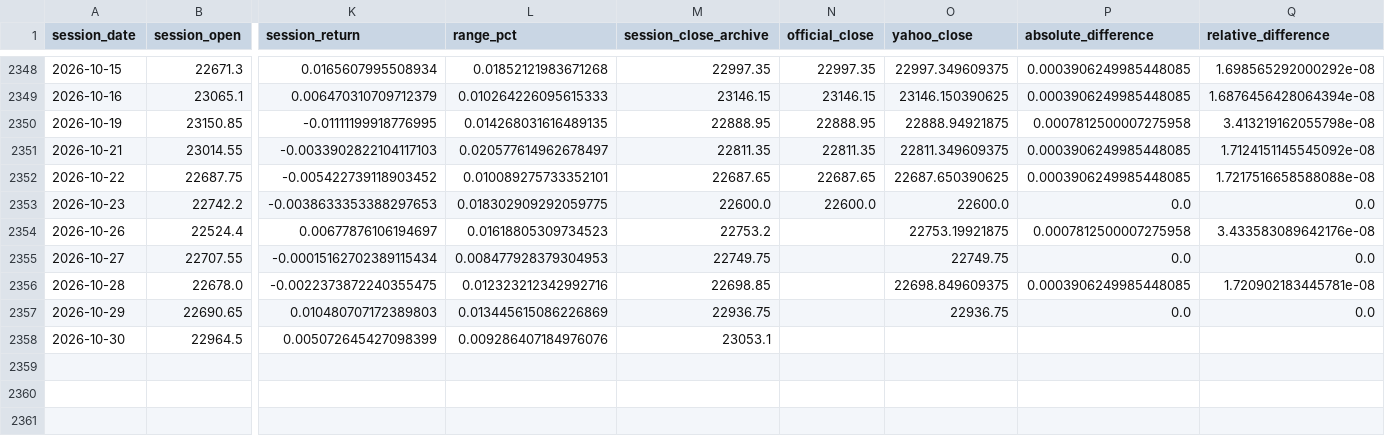
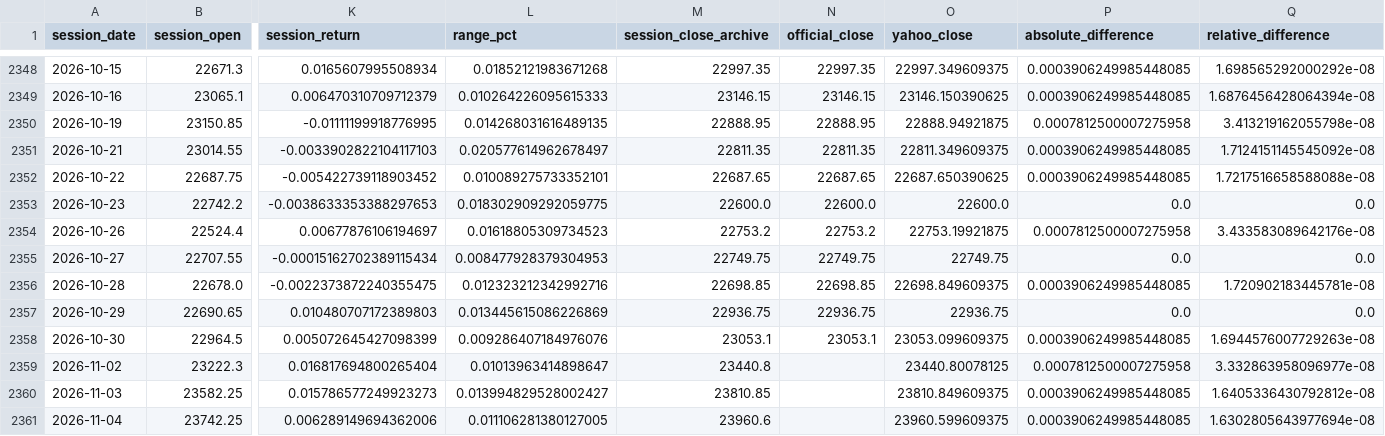
Before and after one commit to VCR-TRADING-RESEARCH/NIFTY-Prediction, a CSV file: research/results/yahoo_daily_crosscheck.csv, drawn as a sheet; only a part is shown, gaps mark what is left out; rows hold the shown columns only; the diff names each change by its address in the sheet, - before the commit and + after, or states it on an @@ line.

```diff
--- a/research/results/yahoo_daily_crosscheck.csv
+++ b/research/results/yahoo_daily_crosscheck.csv
-N2354 (official_close): (empty)
+N2354 (official_close): 22753.2
-N2355 (official_close): (empty)
+N2355 (official_close): 22749.75
-N2356 (official_close): (empty)
+N2356 (official_close): 22698.85
-N2357 (official_close): (empty)
+N2357 (official_close): 22936.75
-N2358 (official_close): (empty)
+N2358 (official_close): 23053.1
-O2358 (yahoo_close): (empty)
+O2358 (yahoo_close): 23053.099609375
-P2358 (absolute_difference): (empty)
+P2358 (absolute_difference): 0.0003906249985448085
-Q2358 (relative_difference): (empty)
+Q2358 (relative_difference): 1.6944576007729263e-08
+row 2359: 2026-11-02 | 23222.3 | 0.016817694800265404 | 0.01013963414898647 | 23440.8 |  | 23440.80078125 | 0.0007812500007275958 | 3.332863958096977e-08
+row 2360: 2026-11-03 | 23582.25 | 0.015786577249923273 | 0.013994829528002427 | 23810.85 |  | 23810.849609375 | 0.0003906249985448085 | 1.6405336430792812e-08
+row 2361: 2026-11-04 | 23742.25 | 0.006289149694362006 | 0.011106281380127005 | 23960.6 |  | 23960.599609375 | 0.0003906249985448085 | 1.6302805643977694e-08
```
Also changed, not shown: data/processed/daily_aggregates.csv, research/results/development_metrics.csv, 12 other files.
